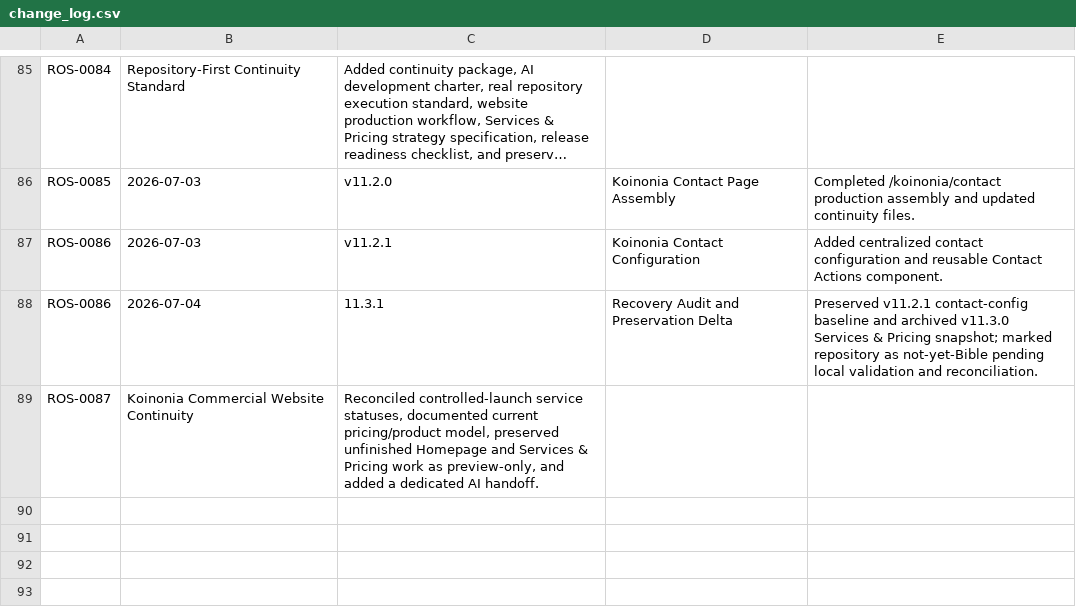
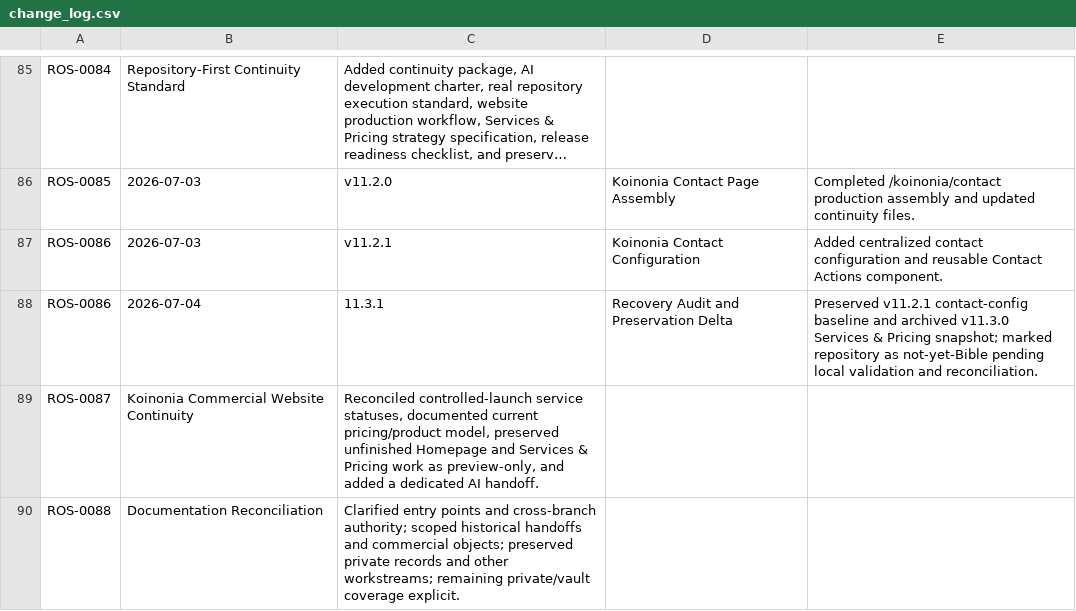
Before and after one commit to KoinoniaTransactions/Reynalds-OS, a CSV file: 05_Change_Log/change_log.csv, drawn as a sheet; only a part is shown, gaps mark what is left out; long unchanged cells end in ….

Commit message:
docs: reconcile Koinonia entry points and cross-branch decision authority

```diff
--- a/05_Change_Log/change_log.csv
+++ b/05_Change_Log/change_log.csv
@@ -89 +89,2 @@ ROS-0086,2026-07-04,11.3.1,Recovery Audit and Preservation Delta,Preserved v11.2
 ROS-0087,Koinonia Commercial Website Continuity,"Reconciled controlled-launch service statuses, documented current pricing/product model, preserved unfinished Homepage and Services & Pricing work as preview-only, and added a dedicated AI handoff."
+ROS-0088,Documentation Reconciliation,"Clarified entry points and cross-branch authority; scoped historical handoffs and commercial objects; preserved private records and other workstreams; remaining private/vault coverage explicit."
```
Also changed, not shown: 54 other files.
